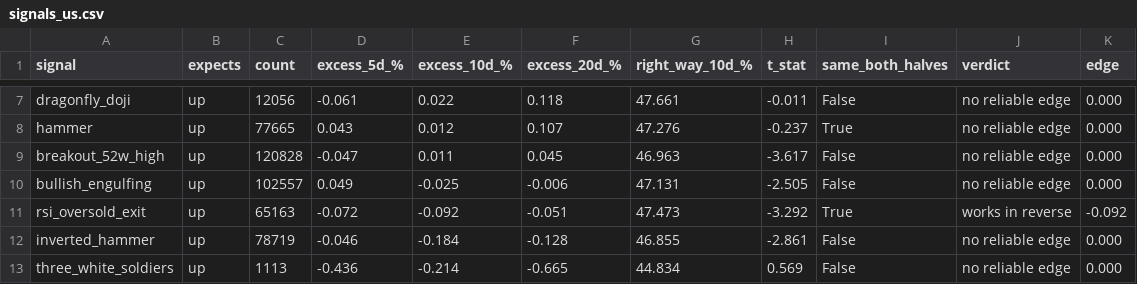
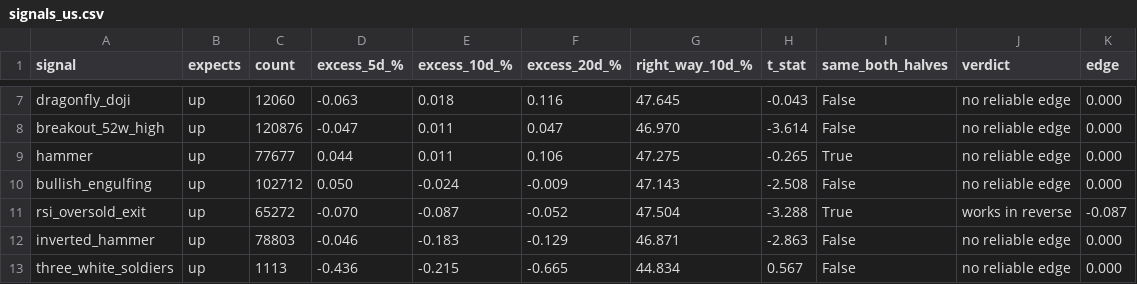
Before and after one commit to LMM26Beyond/ph-us-stock-guide, a CSV file: reports/signals_us.csv, drawn as a sheet; only a part is shown, gaps mark what is left out; removed rows and columns are numbered as before the commit, all else as after; the diff covers the shown part only; the diff names each change by its address in the sheet, - before the commit and + after, or states it on an @@ line.

```diff
--- a/reports/signals_us.csv
+++ b/reports/signals_us.csv
-C7 (count): 12056
+C7 (count): 12060
-D7 (excess_5d_%): -0.061
+D7 (excess_5d_%): -0.063
-E7 (excess_10d_%): 0.022
+E7 (excess_10d_%): 0.018
-F7 (excess_20d_%): 0.118
+F7 (excess_20d_%): 0.116
-G7 (right_way_10d_%): 47.661
+G7 (right_way_10d_%): 47.645
-H7 (t_stat): -0.011
+H7 (t_stat): -0.043
-row 8: hammer | up | 77665 | 0.043 | 0.012 | 0.107 | 47.276 | -0.237 | True | no reliable edge | 0.000
-C8 (count): 120828
+C8 (count): 120876
-F8 (excess_20d_%): 0.045
+F8 (excess_20d_%): 0.047
-G8 (right_way_10d_%): 46.963
+G8 (right_way_10d_%): 46.970
-H8 (t_stat): -3.617
+H8 (t_stat): -3.614
+row 9: hammer | up | 77677 | 0.044 | 0.011 | 0.106 | 47.275 | -0.265 | True | no reliable edge | 0.000
-C10 (count): 102557
+C10 (count): 102712
-D10 (excess_5d_%): 0.049
+D10 (excess_5d_%): 0.050
-E10 (excess_10d_%): -0.025
+E10 (excess_10d_%): -0.024
-F10 (excess_20d_%): -0.006
+F10 (excess_20d_%): -0.009
-G10 (right_way_10d_%): 47.131
+G10 (right_way_10d_%): 47.143
-H10 (t_stat): -2.505
+H10 (t_stat): -2.508
-C11 (count): 65163
+C11 (count): 65272
-D11 (excess_5d_%): -0.072
+D11 (excess_5d_%): -0.070
-E11 (excess_10d_%): -0.092
+E11 (excess_10d_%): -0.087
-F11 (excess_20d_%): -0.051
+F11 (excess_20d_%): -0.052
-G11 (right_way_10d_%): 47.473
+G11 (right_way_10d_%): 47.504
-H11 (t_stat): -3.292
+H11 (t_stat): -3.288
-K11 (edge): -0.092
+K11 (edge): -0.087
-C12 (count): 78719
+C12 (count): 78803
-E12 (excess_10d_%): -0.184
+E12 (excess_10d_%): -0.183
-F12 (excess_20d_%): -0.128
+F12 (excess_20d_%): -0.129
-G12 (right_way_10d_%): 46.855
+G12 (right_way_10d_%): 46.871
-H12 (t_stat): -2.861
+H12 (t_stat): -2.863
-E13 (excess_10d_%): -0.214
+E13 (excess_10d_%): -0.215
-H13 (t_stat): 0.569
+H13 (t_stat): 0.567
```
Also changed, not shown: 97 edited cells elsewhere in this file, reports/signals_ph.csv, 12 other files.
